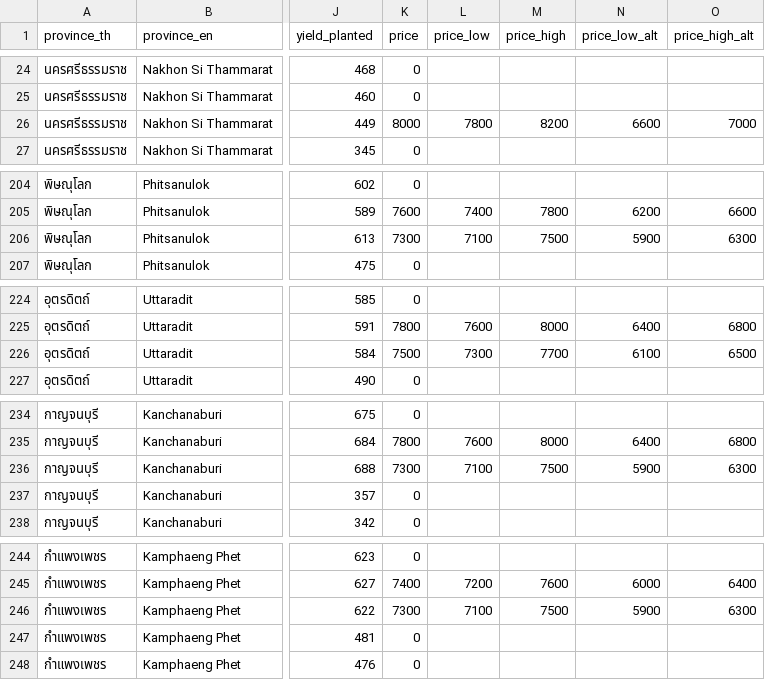
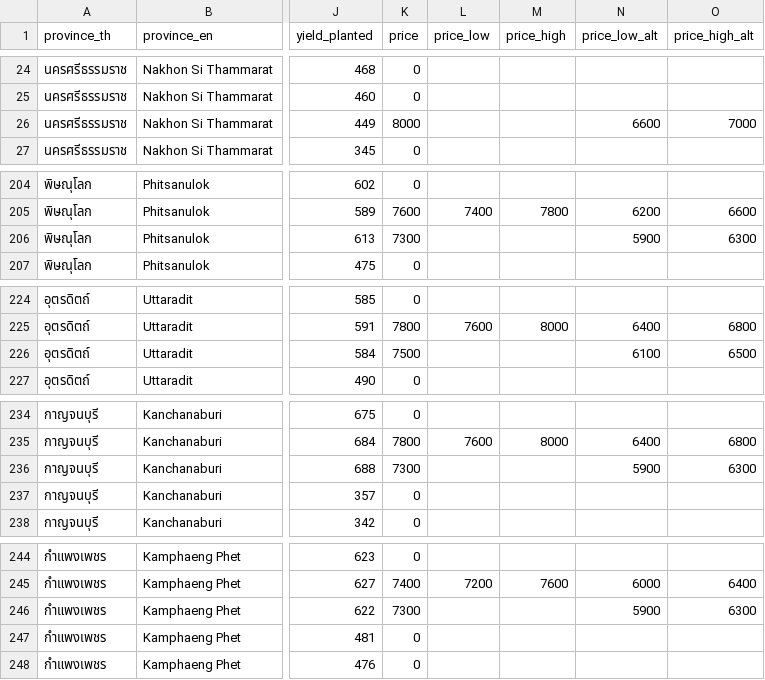
Before and after one commit to Ton-Munoi99/rice-map, a CSV file: rice-data.csv, drawn as a sheet; only a part is shown, gaps mark what is left out; the diff covers the shown part only; the diff names each change by its address in the sheet, - before the commit and + after, or states it on an @@ line.

```diff
--- a/rice-data.csv
+++ b/rice-data.csv
-L26 (price_low): 7800
+L26 (price_low): (empty)
-M26 (price_high): 8200
+M26 (price_high): (empty)
-L206 (price_low): 7100
+L206 (price_low): (empty)
-M206 (price_high): 7500
+M206 (price_high): (empty)
-L226 (price_low): 7300
+L226 (price_low): (empty)
-M226 (price_high): 7700
+M226 (price_high): (empty)
-L236 (price_low): 7100
+L236 (price_low): (empty)
-M236 (price_high): 7500
+M236 (price_high): (empty)
-L246 (price_low): 7100
+L246 (price_low): (empty)
-M246 (price_high): 7500
+M246 (price_high): (empty)
```
Also changed, not shown: 50 edited cells elsewhere in this file, 1 other file.
